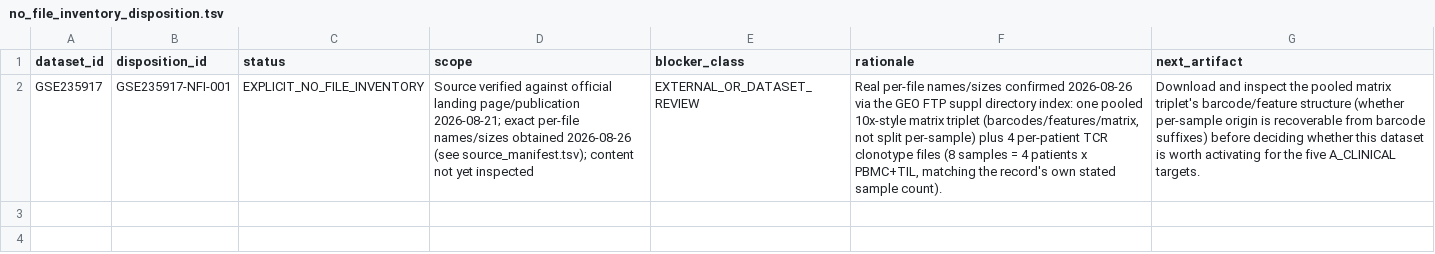
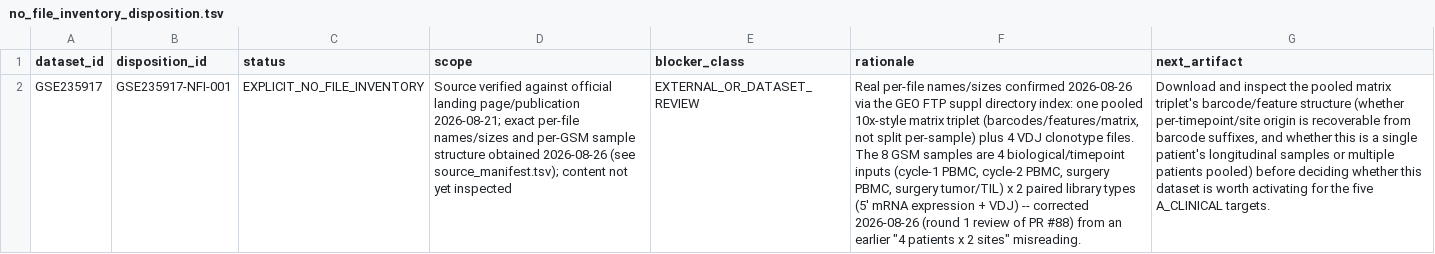
Before and after one commit to leezx/crc-unmet-need-therapeutic-atlas, a TSV file: DATA/registry/GSE235917/no_file_inventory_disposition.tsv, drawn as a sheet; the diff names each change by its address in the sheet, - before the commit and + after, or states it on an @@ line.

```diff
--- a/DATA/registry/GSE235917/no_file_inventory_disposition.tsv
+++ b/DATA/registry/GSE235917/no_file_inventory_disposition.tsv
-D2 (scope): …per-file names/sizes obtained 2026-08-26…
+D2 (scope): …per-file names/sizes and per-GSM sample structure obtained 2026-08-26…
-F2 (rationale): …plus 4 per-patient TCR clonotype files (8 samples = 4 patients x PBMC+TIL, matching the record's own stated sample count).
+F2 (rationale): …plus 4 VDJ clonotype files. The 8 GSM samples are 4 biological/timepoint inputs (cycle-1 PBMC, cycle-2 PBMC, surgery PBMC, surgery tumor/TIL) x 2 paired library types (5' mRNA expression + VDJ) -- corrected 2026-08-26 (round 1 review of PR #88) from an earlier "4 patients x 2 sites" misreading.
-G2 (next_artifact): …structure (whether per-sample origin is recoverable from barcode suffixes) before deciding…
+G2 (next_artifact): …structure (whether per-timepoint/site origin is recoverable from barcode suffixes, and whether this is a single patient's longitudinal samples or multiple patients pooled) before deciding…
```
Also changed, not shown: DATA/registry/CPTAC_COAD/no_file_inventory_disposition.tsv, DATA/registry/CPTAC_COAD/source_manifest.tsv, 4 other files.
